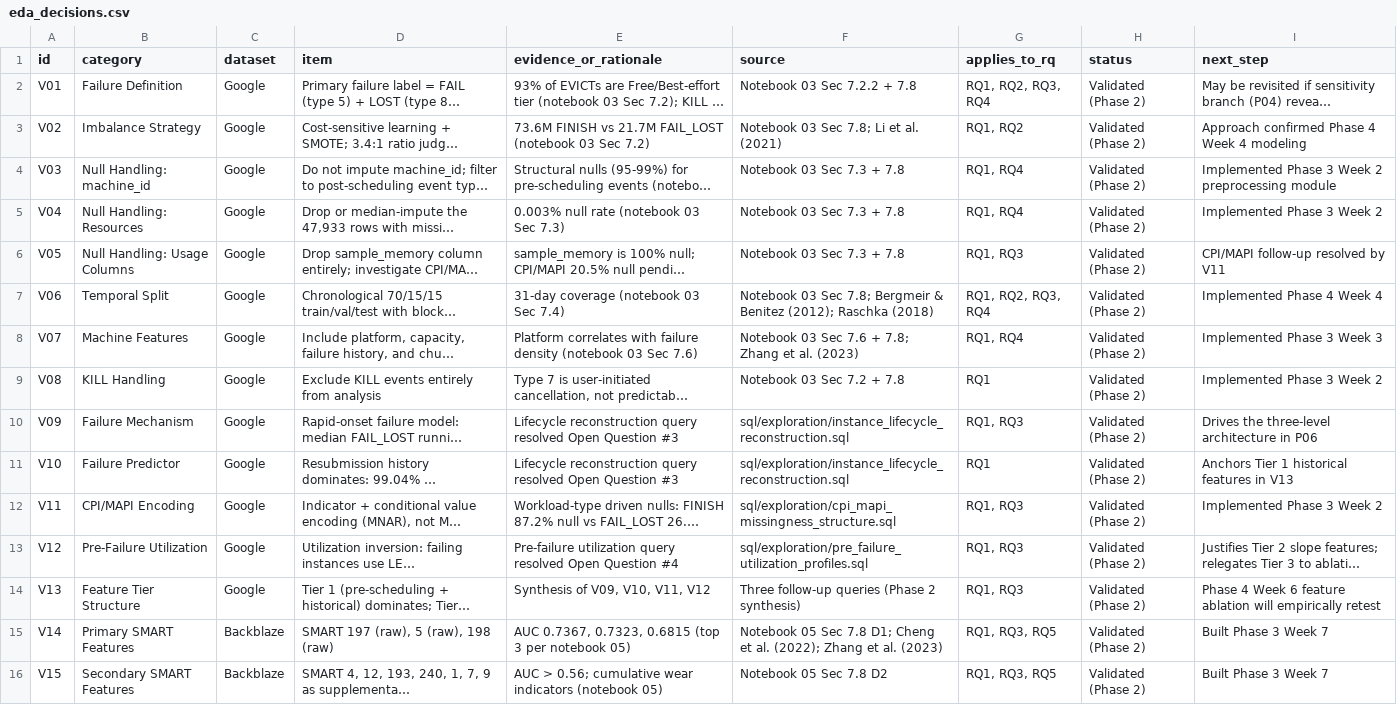
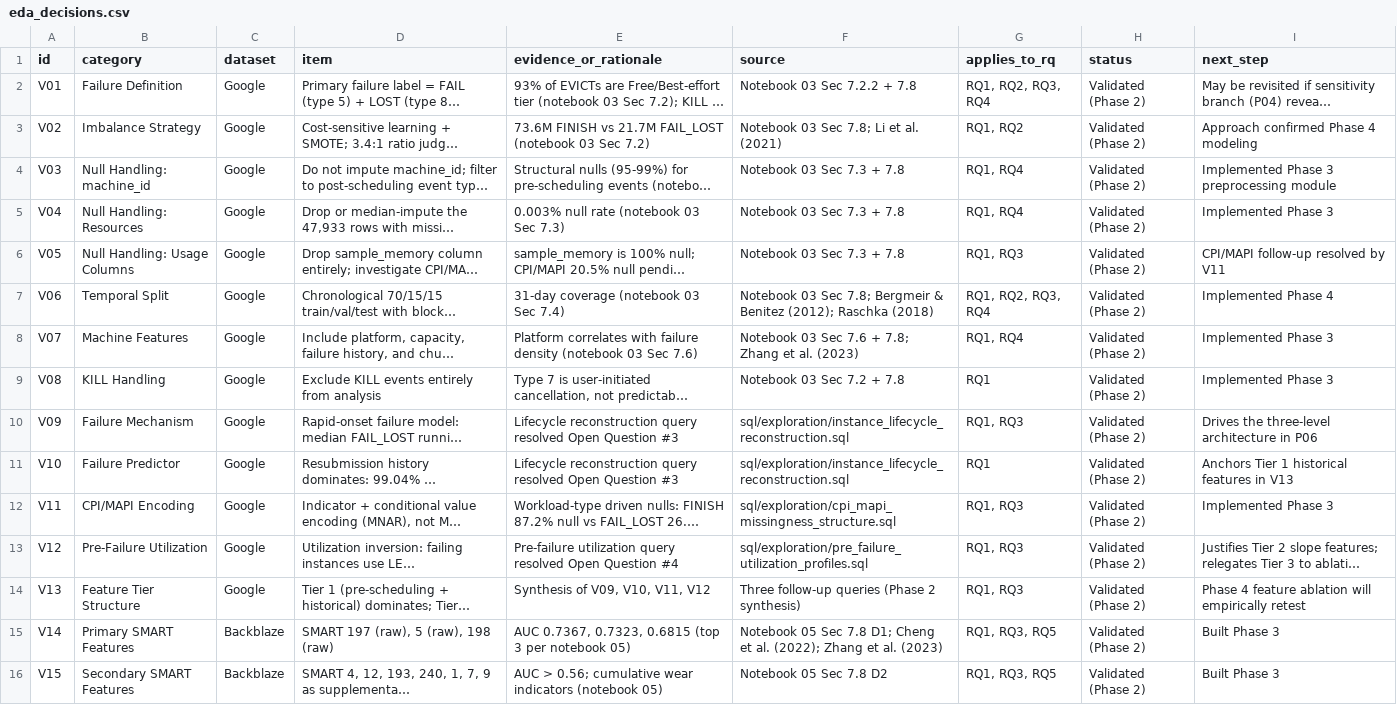
Before and after one commit to NU-Academics/Dissertation-LebelN, a CSV file: outputs/tables/eda_decisions.csv, drawn as a sheet; only a part is shown; long unchanged cells end in …; the diff covers the shown part only; the diff names each change by its address in the sheet, - before the commit and + after, or states it on an @@ line.

Commit message:
docs(google): revise README to reflect Phase 3 status and terminology updates
Clarifies Phase 3 progress by marking Google feature engineering and preprocessing as complete. Updates references from week-based to phase-based timelines across READMEs, test plans, and decisions logs. Ensures consistent terminology in documentation for alignment with current project phases.

```diff
--- a/outputs/tables/eda_decisions.csv
+++ b/outputs/tables/eda_decisions.csv
-I3 (next_step): Approach confirmed Phase 4 Week 4 modeling
+I3 (next_step): Approach confirmed Phase 4 modeling
-I4 (next_step): Implemented Phase 3 Week 2 preprocessing module
+I4 (next_step): Implemented Phase 3 preprocessing module
-I5 (next_step): Implemented Phase 3 Week 2
+I5 (next_step): Implemented Phase 3
-I7 (next_step): Implemented Phase 4 Week 4
+I7 (next_step): Implemented Phase 4
-I8 (next_step): Implemented Phase 3 Week 3
+I8 (next_step): Implemented Phase 3
-I9 (next_step): Implemented Phase 3 Week 2
+I9 (next_step): Implemented Phase 3
-I12 (next_step): Implemented Phase 3 Week 2
+I12 (next_step): Implemented Phase 3
-I14 (next_step): Phase 4 Week 6 feature ablation…
+I14 (next_step): Phase 4 feature ablation…
-I15:I16 (next_step): Built Phase 3 Week 7
+I15:I16 (next_step): Built Phase 3
```
Also changed, not shown: 1 added row and 35 edited cells elsewhere in this file, 10 other files.
